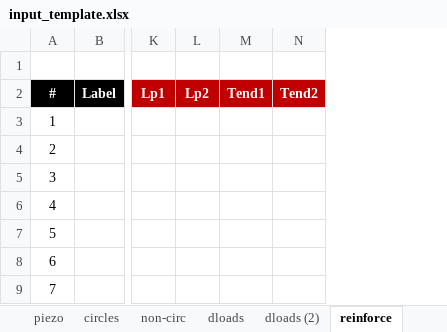
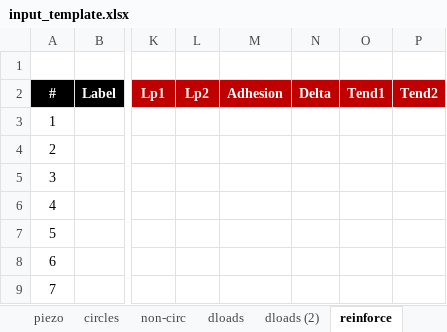
Before and after one commit to njones61/xslope, an Excel workbook: docs/inputs/input_template.xlsx, sheet reinforce, drawn as a sheet; only a part is shown, gaps mark what is left out; values as stored, in another font and other column widths than the file's, no borders; charts and pictures not drawn; the diff names each change by its address in the sheet, - before the commit and + after, or states it on an @@ line.

```diff
--- a/docs/inputs/input_template.xlsx (sheet reinforce)
+++ b/docs/inputs/input_template.xlsx (sheet reinforce)
+column M, row 2: Adhesion
+column N, row 2: Delta
```
Also changed, not shown: sheet piles, sheet main, formulas that keep their value, charts or pictures, 2 other files.
